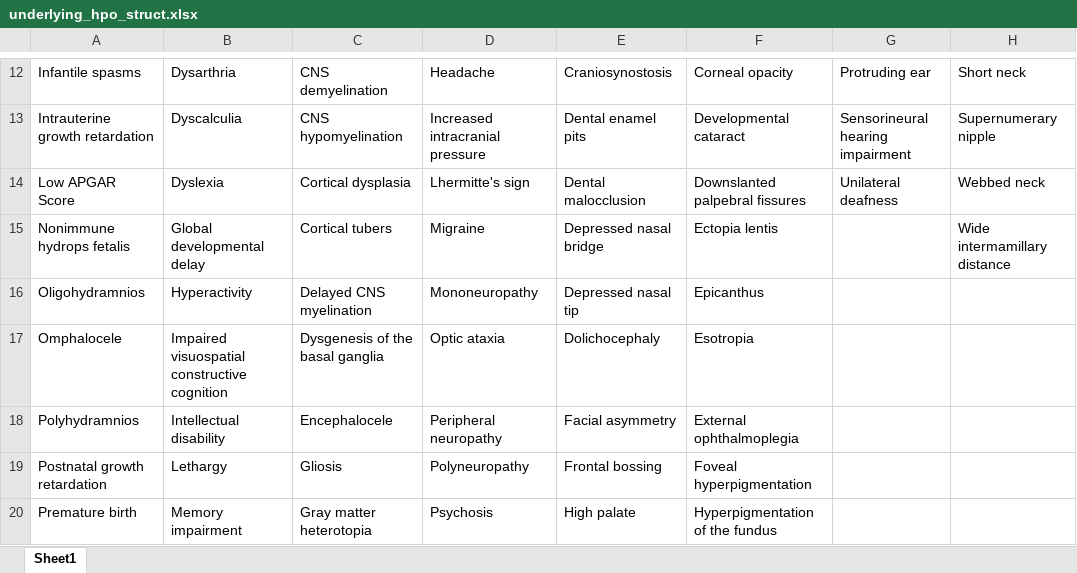
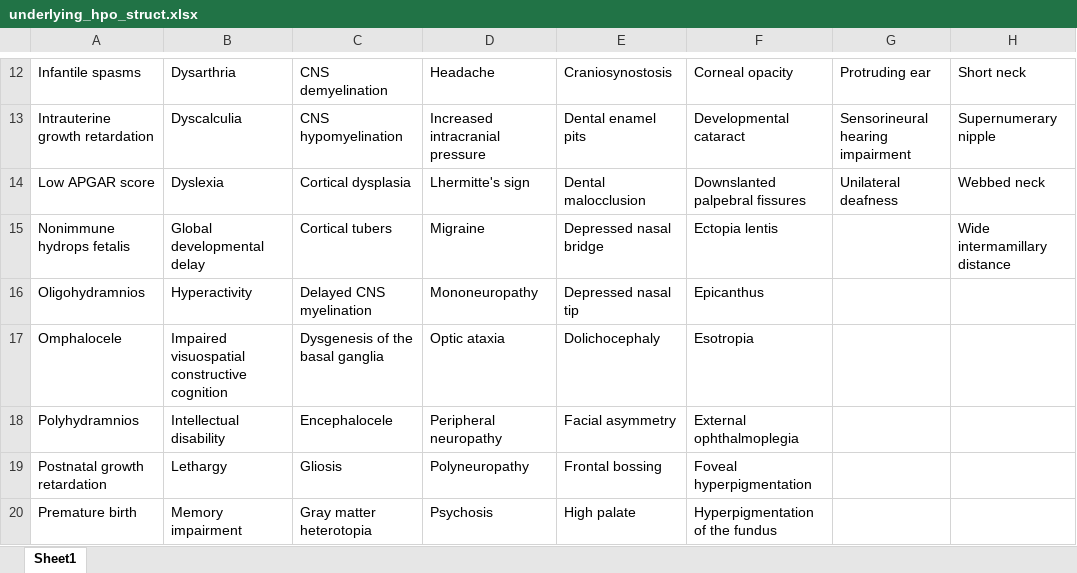
Before and after one commit to aryanafar/fabric-internship, an Excel workbook: underlying_hpo_struct.xlsx, sheet Sheet1, drawn as a sheet; only a part is shown, gaps mark what is left out; values as stored, in another font and other column widths than the file's, no borders; charts and pictures not drawn; the diff names each change by its address in the sheet, - before the commit and + after, or states it on an @@ line.

Commit message:
Add files via upload

```diff
--- a/underlying_hpo_struct.xlsx (sheet Sheet1)
+++ b/underlying_hpo_struct.xlsx (sheet Sheet1)
-A14: Low APGAR Score
+A14: Low APGAR score
```
Also changed, not shown: charts or pictures.
